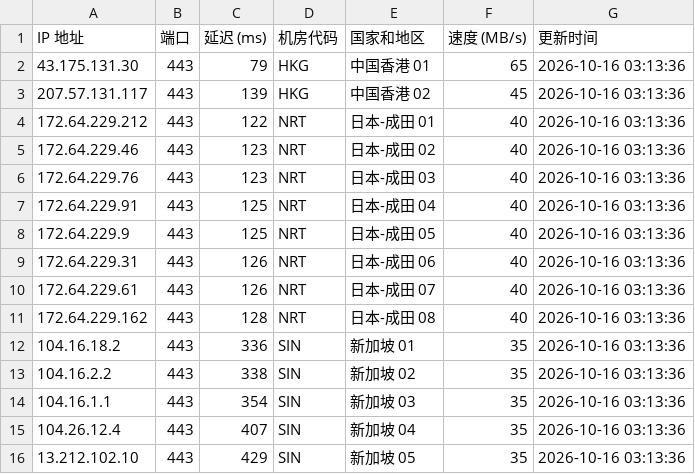
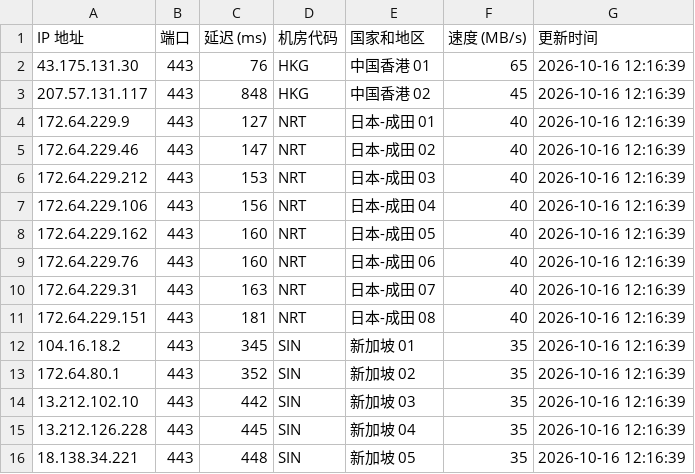
Before and after one commit to lizhiwei0608/router, a CSV file: latest.csv, drawn as a sheet; only a part is shown; the diff covers the shown part only.

```diff
--- a/latest.csv
+++ b/latest.csv
@@ -1,16 +1,16 @@
 IP 地址,端口,延迟 (ms),机房代码,国家和地区,速度 (MB/s),更新时间
-43.175.131.30,443,79,HKG,中国香港 01,65,2026-10-16 03:13:36
-207.57.131.117,443,139,HKG,中国香港 02,45,2026-10-16 03:13:36
-172.64.229.212,443,122,NRT,日本-成田 01,40,2026-10-16 03:13:36
-172.64.229.46,443,123,NRT,日本-成田 02,40,2026-10-16 03:13:36
-172.64.229.76,443,123,NRT,日本-成田 03,40,2026-10-16 03:13:36
-172.64.229.91,443,125,NRT,日本-成田 04,40,2026-10-16 03:13:36
-172.64.229.9,443,125,NRT,日本-成田 05,40,2026-10-16 03:13:36
-172.64.229.31,443,126,NRT,日本-成田 06,40,2026-10-16 03:13:36
-172.64.229.61,443,126,NRT,日本-成田 07,40,2026-10-16 03:13:36
-172.64.229.162,443,128,NRT,日本-成田 08,40,2026-10-16 03:13:36
-104.16.18.2,443,336,SIN,新加坡 01,35,2026-10-16 03:13:36
-104.16.2.2,443,338,SIN,新加坡 02,35,2026-10-16 03:13:36
-104.16.1.1,443,354,SIN,新加坡 03,35,2026-10-16 03:13:36
-104.26.12.4,443,407,SIN,新加坡 04,35,2026-10-16 03:13:36
-13.212.102.10,443,429,SIN,新加坡 05,35,2026-10-16 03:13:36
+43.175.131.30,443,76,HKG,中国香港 01,65,2026-10-16 12:16:39
+207.57.131.117,443,848,HKG,中国香港 02,45,2026-10-16 12:16:39
+172.64.229.9,443,127,NRT,日本-成田 01,40,2026-10-16 12:16:39
+172.64.229.46,443,147,NRT,日本-成田 02,40,2026-10-16 12:16:39
+172.64.229.212,443,153,NRT,日本-成田 03,40,2026-10-16 12:16:39
+172.64.229.106,443,156,NRT,日本-成田 04,40,2026-10-16 12:16:39
+172.64.229.162,443,160,NRT,日本-成田 05,40,2026-10-16 12:16:39
+172.64.229.76,443,160,NRT,日本-成田 06,40,2026-10-16 12:16:39
+172.64.229.31,443,163,NRT,日本-成田 07,40,2026-10-16 12:16:39
+172.64.229.151,443,181,NRT,日本-成田 08,40,2026-10-16 12:16:39
+104.16.18.2,443,345,SIN,新加坡 01,35,2026-10-16 12:16:39
+172.64.80.1,443,352,SIN,新加坡 02,35,2026-10-16 12:16:39
+13.212.102.10,443,442,SIN,新加坡 03,35,2026-10-16 12:16:39
+13.212.126.228,443,445,SIN,新加坡 04,35,2026-10-16 12:16:39
+18.138.34.221,443,448,SIN,新加坡 05,35,2026-10-16 12:16:39
```
Also changed, not shown: 3 added rows, 3 removed rows and 21 edited cells elsewhere in this file, 1 other file.
